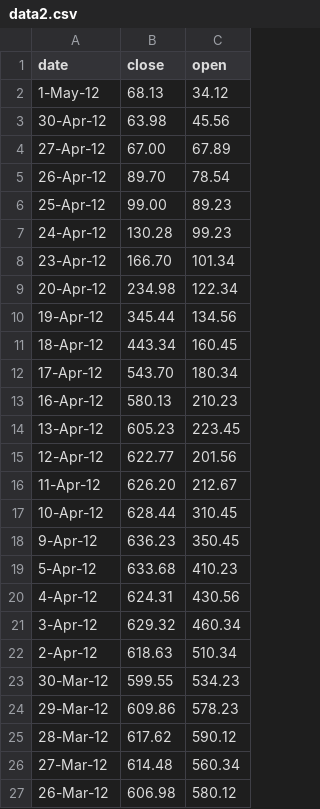
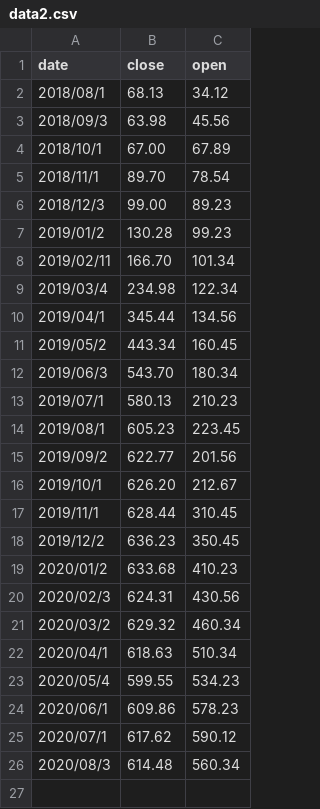
Before and after one commit to k22949706/-, a CSV file: data2.csv, drawn as a sheet.

Commit message:
Update data2.csv

```diff
--- a/data2.csv
+++ b/data2.csv
@@ -1,27 +1,26 @@
 date,close,open
-1-May-12,68.13,34.12
-30-Apr-12,63.98,45.56
-27-Apr-12,67.00,67.89
-26-Apr-12,89.70,78.54
-25-Apr-12,99.00,89.23
-24-Apr-12,130.28,99.23
-23-Apr-12,166.70,101.34
-20-Apr-12,234.98,122.34
-19-Apr-12,345.44,134.56
-18-Apr-12,443.34,160.45
-17-Apr-12,543.70,180.34
-16-Apr-12,580.13,210.23
-13-Apr-12,605.23,223.45
-12-Apr-12,622.77,201.56
-11-Apr-12,626.20,212.67
-10-Apr-12,628.44,310.45
-9-Apr-12,636.23,350.45
-5-Apr-12,633.68,410.23
-4-Apr-12,624.31,430.56
-3-Apr-12,629.32,460.34
-2-Apr-12,618.63,510.34
-30-Mar-12,599.55,534.23
-29-Mar-12,609.86,578.23
-28-Mar-12,617.62,590.12
-27-Mar-12,614.48,560.34
-26-Mar-12,606.98,580.12
+2018/08/1,68.13,34.12
+2018/09/3,63.98,45.56
+2018/10/1,67.00,67.89
+2018/11/1,89.70,78.54
+2018/12/3,99.00,89.23
+2019/01/2,130.28,99.23
+2019/02/11,166.70,101.34
+2019/03/4,234.98,122.34
+2019/04/1,345.44,134.56
+2019/05/2,443.34,160.45
+2019/06/3,543.70,180.34
+2019/07/1,580.13,210.23
+2019/08/1,605.23,223.45
+2019/09/2,622.77,201.56
+2019/10/1,626.20,212.67
+2019/11/1,628.44,310.45
+2019/12/2,636.23,350.45
+2020/01/2,633.68,410.23
+2020/02/3,624.31,430.56
+2020/03/2,629.32,460.34
+2020/04/1,618.63,510.34
+2020/05/4,599.55,534.23
+2020/06/1,609.86,578.23
+2020/07/1,617.62,590.12
+2020/08/3,614.48,560.34
```
